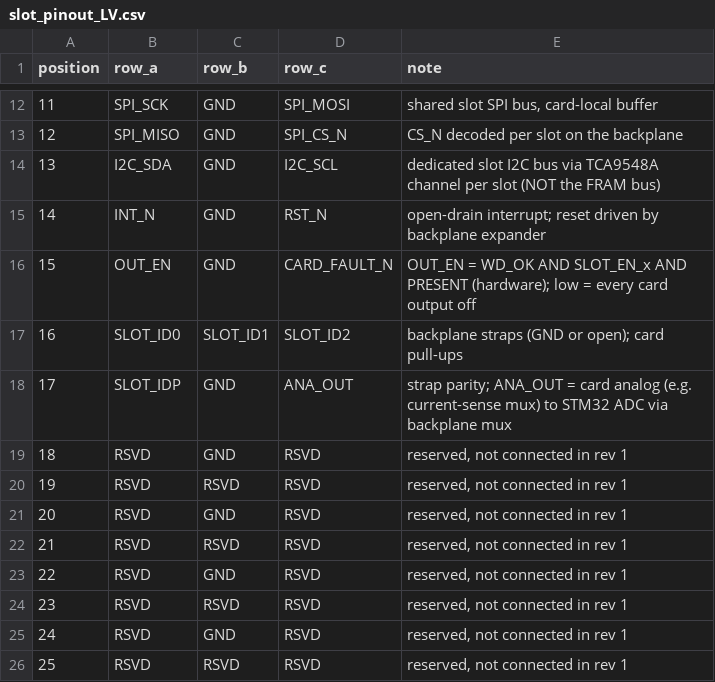
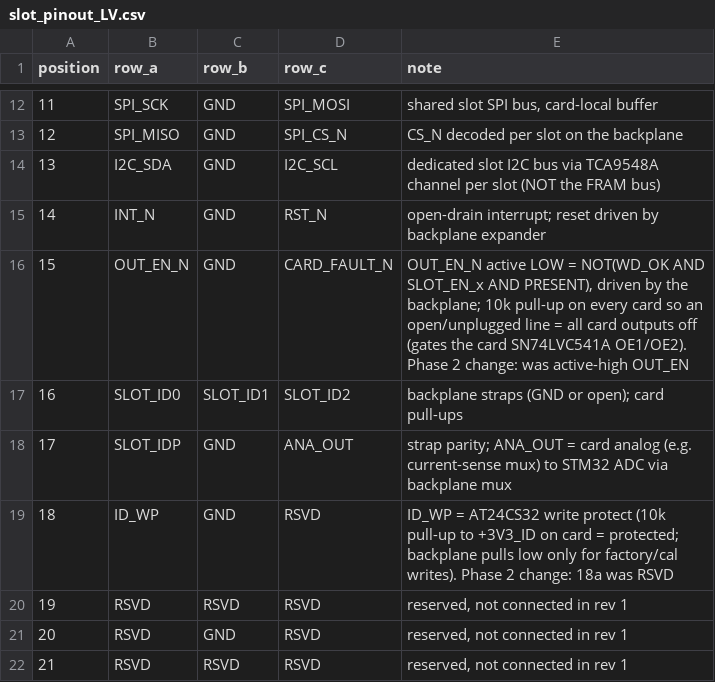
Before and after one commit to Ethan-Poag/blackstart, a CSV file: docs/modular/slot_pinout_LV.csv, drawn as a sheet; only a part is shown, gaps mark what is left out; the shorter side is filled out with more unchanged rows.

Commit message:
M-mod P2: 4 universal LV cards (DI-8 0x0010, AI-4 0x0011, HSO-5 0x0012, BRK-4 0x0013), each one flat A3 sheet of wired blocks, ERC 0/0, 0 unaccounted nets, per-card BOMs + net_changes; LV pinout 15a OUT_EN_N, 18a ID_WP; MODULAR §10, FW C6

```diff
--- a/docs/modular/slot_pinout_LV.csv
+++ b/docs/modular/slot_pinout_LV.csv
@@ -15,6 +15,6 @@ position,row_a,row_b,row_c,note
 14,INT_N,GND,RST_N,open-drain interrupt; reset driven by backplane expander
-15,OUT_EN,GND,CARD_FAULT_N,OUT_EN = WD_OK AND SLOT_EN_x AND PRESENT (hardware); low = every card output off
+15,OUT_EN_N,GND,CARD_FAULT_N,"OUT_EN_N active LOW = NOT(WD_OK AND SLOT_EN_x AND PRESENT), driven by the backplane; 10k pull-up on every card so an open/unplugged line = all card outputs off (gates the card SN74LVC541A OE1/OE2). Phase 2 change: was active-high OUT_EN"
 16,SLOT_ID0,SLOT_ID1,SLOT_ID2,backplane straps (GND or open); card pull-ups
 17,SLOT_IDP,GND,ANA_OUT,strap parity; ANA_OUT = card analog (e.g. current-sense mux) to STM32 ADC via backplane mux
-18,RSVD,GND,RSVD,"reserved, not connected in rev 1"
+18,ID_WP,GND,RSVD,"ID_WP = AT24CS32 write protect (10k pull-up to +3V3_ID on card = protected; backplane pulls low only for factory/cal writes). Phase 2 change: 18a was RSVD"
 19,RSVD,RSVD,RSVD,"reserved, not connected in rev 1"
```
Also changed, not shown: 57 other files.
